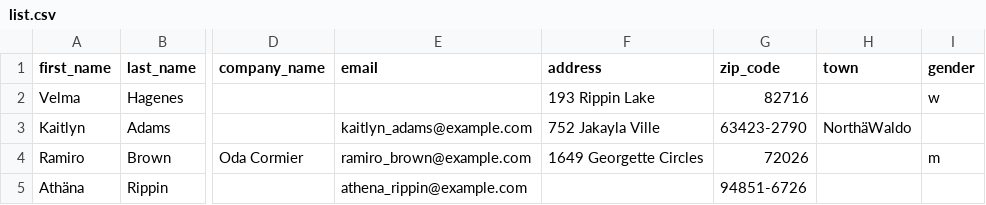
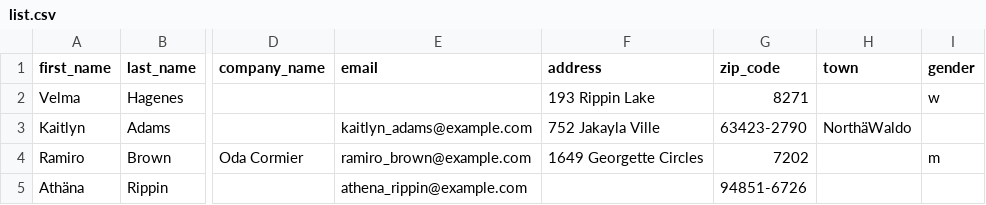
Before and after one commit to hitobito/hitobito, a CSV file: spec/support/csv/list.csv, drawn as a sheet; only a part is shown, gaps mark what is left out; the diff names each change by its address in the sheet, - before the commit and + after, or states it on an @@ line.

```diff
--- a/spec/support/csv/list.csv
+++ b/spec/support/csv/list.csv
-G2 (zip_code): 82716
+G2 (zip_code): 8271
-G4 (zip_code): 72026
+G4 (zip_code): 7202
```
Also changed, not shown: 5 other files.
